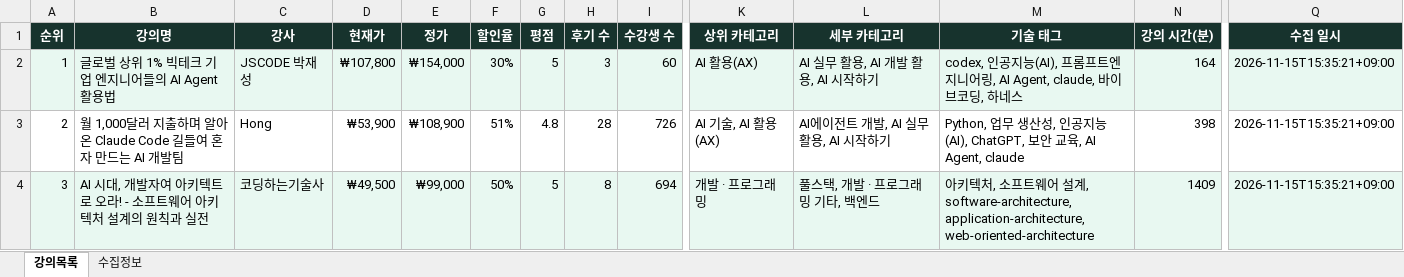
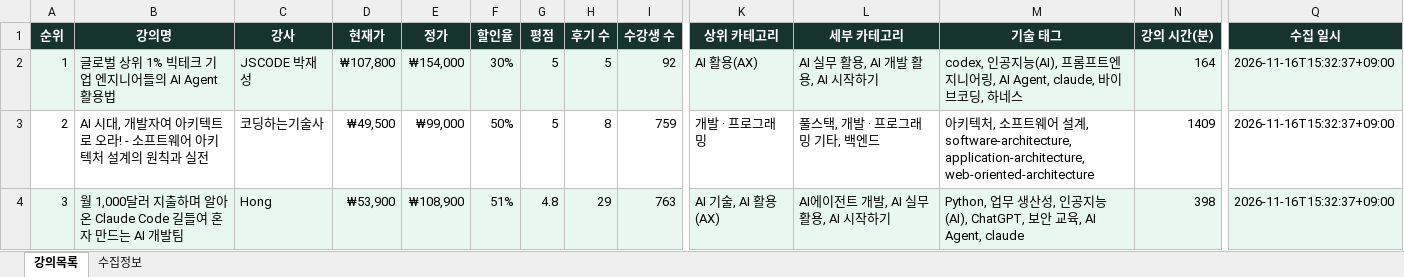
Before and after one commit to DongsooJung/dongsoojung.github.io, an Excel workbook: inflearn/output/inflearn_main_latest.xlsx, sheet 강의목록, drawn as a sheet; only a part is shown, gaps mark what is left out; values as stored, in another font and other column widths than the file's, no borders; the diff covers the shown part only; the diff names each change by its address in the sheet, - before the commit and + after, or states it on an @@ line.

```diff
--- a/inflearn/output/inflearn_main_latest.xlsx (sheet 강의목록)
+++ b/inflearn/output/inflearn_main_latest.xlsx (sheet 강의목록)
-H2 (후기 수): 3
+H2 (후기 수): 5
-I2 (수강생 수): 60
+I2 (수강생 수): 92
-Q2:Q4 (수집 일시): 2026-11-15T15:35:21+09:00
+Q2:Q4 (수집 일시): 2026-11-16T15:32:37+09:00
-B3 (강의명): 월 1,000달러 지출하며 알아온 Claude Code 길들여 혼자 만드는 AI 개발팀
+B3 (강의명): AI 시대, 개발자여 아키텍트로 오라! - 소프트웨어 아키텍처 설계의 원칙과 실전
-C3 (강사): Hong
+C3 (강사): 코딩하는기술사
-D3 (현재가): ₩53,900
+D3 (현재가): ₩49,500
-E3 (정가): ₩108,900
+E3 (정가): ₩99,000
-F3 (할인율): 51%
+F3 (할인율): 50%
-G3 (평점): 4.8
+G3 (평점): 5
-H3 (후기 수): 28
+H3 (후기 수): 8
-I3 (수강생 수): 726
+I3 (수강생 수): 759
-K3 (상위 카테고리): AI 기술, AI 활용(AX)
+K3 (상위 카테고리): 개발 · 프로그래밍
-L3 (세부 카테고리): AI에이전트 개발, AI 실무 활용, AI 시작하기
+L3 (세부 카테고리): 풀스택, 개발 · 프로그래밍 기타, 백엔드
-M3 (기술 태그): Python, 업무 생산성, 인공지능(AI), ChatGPT, 보안 교육, AI Agent, claude
+M3 (기술 태그): 아키텍처, 소프트웨어 설계, software-architecture, application-architecture, web-oriented-architecture
-N3 (강의 시간(분)): 398
+N3 (강의 시간(분)): 1409
-B4 (강의명): AI 시대, 개발자여 아키텍트로 오라! - 소프트웨어 아키텍처 설계의 원칙과 실전
+B4 (강의명): 월 1,000달러 지출하며 알아온 Claude Code 길들여 혼자 만드는 AI 개발팀
-C4 (강사): 코딩하는기술사
+C4 (강사): Hong
-D4 (현재가): ₩49,500
+D4 (현재가): ₩53,900
-E4 (정가): ₩99,000
+E4 (정가): ₩108,900
-F4 (할인율): 50%
+F4 (할인율): 51%
-G4 (평점): 5
+G4 (평점): 4.8
-H4 (후기 수): 8
+H4 (후기 수): 29
-I4 (수강생 수): 694
+I4 (수강생 수): 763
-K4 (상위 카테고리): 개발 · 프로그래밍
+K4 (상위 카테고리): AI 기술, AI 활용(AX)
-L4 (세부 카테고리): 풀스택, 개발 · 프로그래밍 기타, 백엔드
+L4 (세부 카테고리): AI에이전트 개발, AI 실무 활용, AI 시작하기
-M4 (기술 태그): 아키텍처, 소프트웨어 설계, software-architecture, application-architecture, web-oriented-architecture
+M4 (기술 태그): Python, 업무 생산성, 인공지능(AI), ChatGPT, 보안 교육, AI Agent, claude
-N4 (강의 시간(분)): 1409
+N4 (강의 시간(분)): 398
```
Also changed, not shown: 1472 edited cells elsewhere in this sheet, sheet 수집정보, 4 other files.
